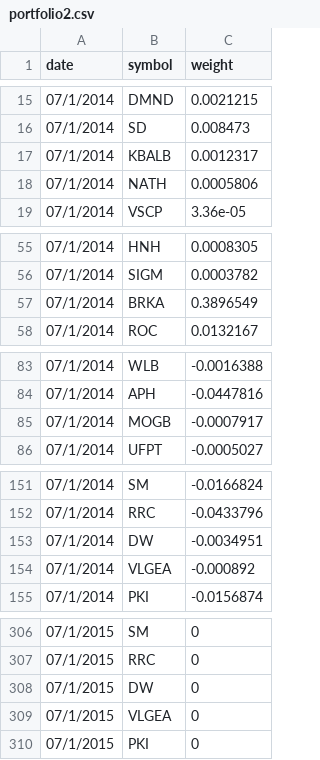
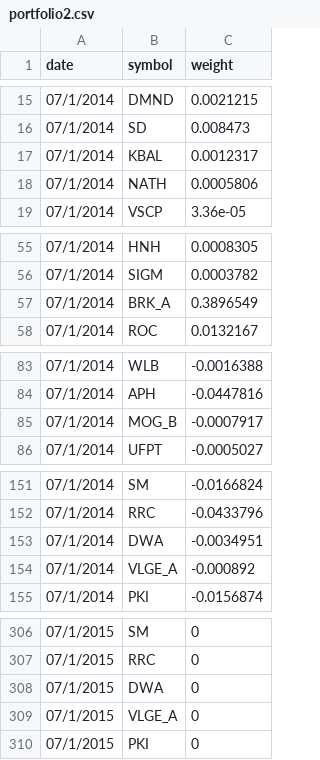
Before and after one commit to veldanie/quantopian, a CSV file: portfolio2.csv, drawn as a sheet; only a part is shown, gaps mark what is left out; the diff covers the shown part only.

Commit message:
v3

```diff
--- a/portfolio2.csv
+++ b/portfolio2.csv
@@ -16,3 +16,3 @@ date,symbol,weight
 07/1/2014,SD,0.008473
-07/1/2014,KBALB,0.0012317
+07/1/2014,KBAL,0.0012317
 07/1/2014,NATH,0.0005806
@@ -56,3 +56,3 @@ date,symbol,weight
 07/1/2014,SIGM,0.0003782
-07/1/2014,BRKA,0.3896549
+07/1/2014,BRK_A,0.3896549
 07/1/2014,ROC,0.0132167
@@ -84,3 +84,3 @@ date,symbol,weight
 07/1/2014,APH,-0.0447816
-07/1/2014,MOGB,-0.0007917
+07/1/2014,MOG_B,-0.0007917
 07/1/2014,UFPT,-0.0005027
@@ -152,4 +152,4 @@ date,symbol,weight
 07/1/2014,RRC,-0.0433796
-07/1/2014,DW,-0.0034951
-07/1/2014,VLGEA,-0.000892
+07/1/2014,DWA,-0.0034951
+07/1/2014,VLGE_A,-0.000892
 07/1/2014,PKI,-0.0156874
@@ -307,4 +307,4 @@ date,symbol,weight
 07/1/2015,RRC,0
-07/1/2015,DW,0
-07/1/2015,VLGEA,0
+07/1/2015,DWA,0
+07/1/2015,VLGE_A,0
 07/1/2015,PKI,0
```
Also changed, not shown: 7 edited cells elsewhere in this file.
